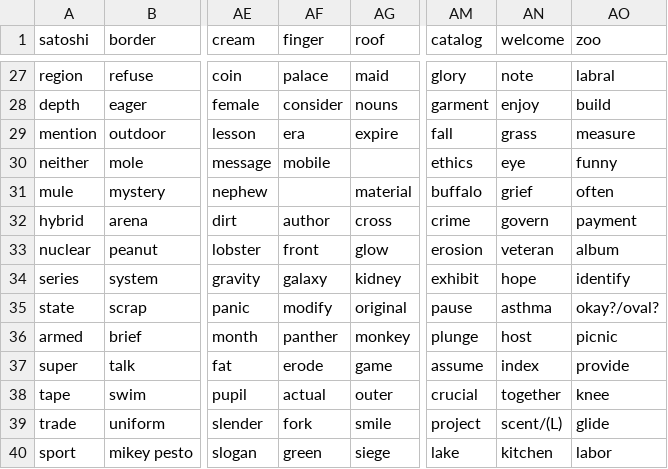
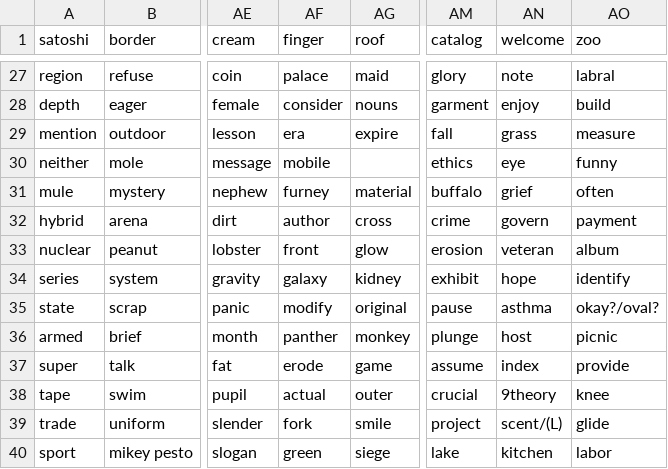
Before and after one commit to ferenyx/phrazeboard, a CSV file: board.csv, drawn as a sheet; only a part is shown, gaps mark what is left out; the diff names each change by its address in the sheet, - before the commit and + after, or states it on an @@ line.

Commit message:
fixes

```diff
--- a/board.csv
+++ b/board.csv
-AF31 (finger): (empty)
+AF31 (finger): furney
-AN38 (welcome): together
+AN38 (welcome): 9theory
```
